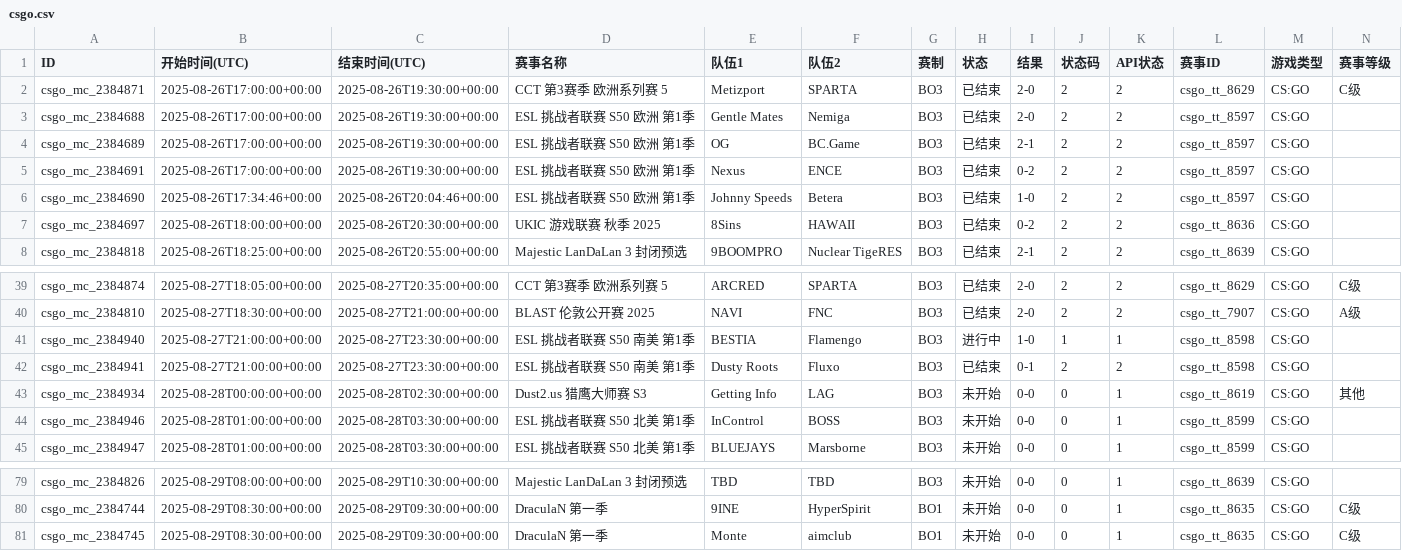
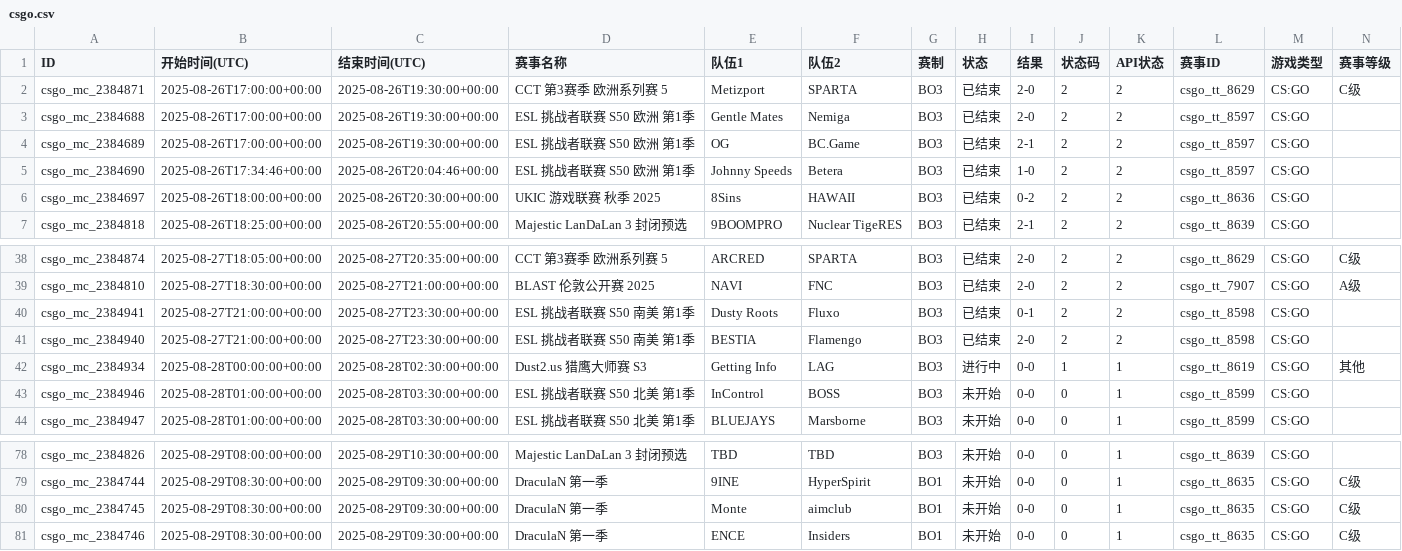
Before and after one commit to Miku196/a-ics, a CSV file: release/csgo/csgo.csv, drawn as a sheet; only a part is shown, gaps mark what is left out; removed rows and columns are numbered as before the commit, all else as after; rows hold the shown columns only; the diff names each change by its address in the sheet, - before the commit and + after, or states it on an @@ line.

```diff
--- a/release/csgo/csgo.csv
+++ b/release/csgo/csgo.csv
-row 5: csgo_mc_2384691 | 2025-08-26T17:00:00+00:00 | 2025-08-26T19:30:00+00:00 | ESL 挑战者联赛 S50 欧洲 第1季 | Nexus | ENCE | BO3 | 已结束 | 0-2 | 2 | 2 | csgo_tt_8597 | CS:GO
-row 41: csgo_mc_2384940 | 2025-08-27T21:00:00+00:00 | 2025-08-27T23:30:00+00:00 | ESL 挑战者联赛 S50 南美 第1季 | BESTIA | Flamengo | BO3 | 进行中 | 1-0 | 1 | 1 | csgo_tt_8598 | CS:GO
+row 41: csgo_mc_2384940 | 2025-08-27T21:00:00+00:00 | 2025-08-27T23:30:00+00:00 | ESL 挑战者联赛 S50 南美 第1季 | BESTIA | Flamengo | BO3 | 已结束 | 2-0 | 2 | 2 | csgo_tt_8598 | CS:GO
-H42 (状态): 未开始
+H42 (状态): 进行中
-J42 (状态码): 0
+J42 (状态码): 1
+row 81: csgo_mc_2384746 | 2025-08-29T08:30:00+00:00 | 2025-08-29T09:30:00+00:00 | DraculaN 第一季 | ENCE | Insiders | BO1 | 未开始 | 0-0 | 0 | 1 | csgo_tt_8635 | CS:GO | C级
```
Also changed, not shown: 4 other files.
